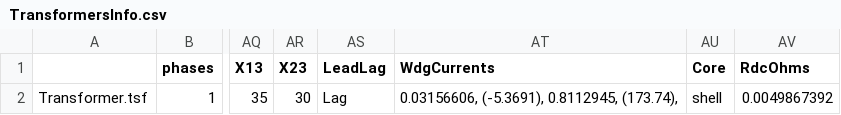
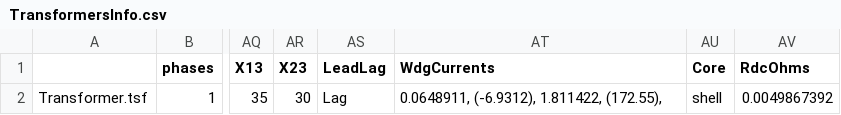
Before and after one commit to NatLabRockies/PyDSS, a CSV file: examples/monte_carlo/Exports/scenario_1/TransformersInfo.csv, drawn as a sheet; only a part is shown, gaps mark what is left out; the diff names each change by its address in the sheet, - before the commit and + after, or states it on an @@ line.

```diff
--- a/examples/monte_carlo/Exports/scenario_1/TransformersInfo.csv
+++ b/examples/monte_carlo/Exports/scenario_1/TransformersInfo.csv
-AT2 (WdgCurrents): 0.03156606, (-5.3691), 0.8112945, (173.74),
+AT2 (WdgCurrents): 0.0648911, (-6.9312), 1.811422, (172.55),
```
Also changed, not shown: examples/dynamics/Exports/fault/CapacitorsInfo.csv, examples/harmonics/Exports/qsts/CapacitorsInfo.csv, 6 other files.
